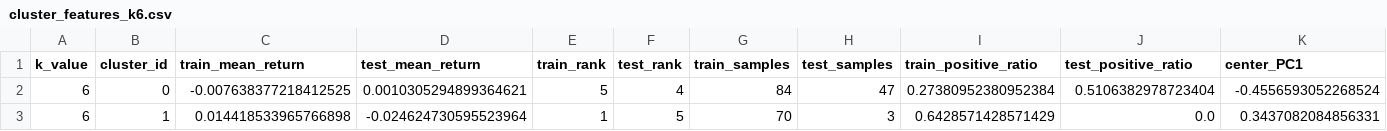
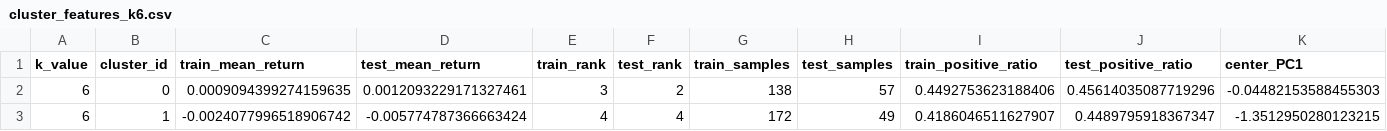
Before and after one commit to HaOooMi/Stock, a CSV file: machine learning/ML output/reports/cluster_features_k6.csv, drawn as a sheet; only a part is shown; the diff covers the shown part only; the diff names each change by its address in the sheet, - before the commit and + after, or states it on an @@ line.

```diff
--- a/machine learning/ML output/reports/cluster_features_k6.csv
+++ b/machine learning/ML output/reports/cluster_features_k6.csv
-C2 (train_mean_return): -0.007638377218412525
+C2 (train_mean_return): 0.0009094399274159635
-D2 (test_mean_return): 0.0010305294899364621
+D2 (test_mean_return): 0.0012093229171327461
-E2 (train_rank): 5
+E2 (train_rank): 3
-F2 (test_rank): 4
+F2 (test_rank): 2
-G2 (train_samples): 84
+G2 (train_samples): 138
-H2 (test_samples): 47
+H2 (test_samples): 57
-I2 (train_positive_ratio): 0.27380952380952384
+I2 (train_positive_ratio): 0.4492753623188406
-J2 (test_positive_ratio): 0.5106382978723404
+J2 (test_positive_ratio): 0.45614035087719296
-K2 (center_PC1): -0.4556593052268524
+K2 (center_PC1): -0.04482153588455303
-C3 (train_mean_return): 0.014418533965766898
+C3 (train_mean_return): -0.0024077996518906742
-D3 (test_mean_return): -0.024624730595523964
+D3 (test_mean_return): -0.005774787366663424
-E3 (train_rank): 1
+E3 (train_rank): 4
-F3 (test_rank): 5
+F3 (test_rank): 4
-G3 (train_samples): 70
+G3 (train_samples): 172
-H3 (test_samples): 3
+H3 (test_samples): 49
-I3 (train_positive_ratio): 0.6428571428571429
+I3 (train_positive_ratio): 0.4186046511627907
-J3 (test_positive_ratio): 0.0
+J3 (test_positive_ratio): 0.4489795918367347
-K3 (center_PC1): 0.3437082084856331
+K3 (center_PC1): -1.3512950280123215
```
Also changed, not shown: 1 removed row and 114 edited cells elsewhere in this file, machine learning/ML output/reports/cluster_comparison.csv, machine learning/ML output/reports/cluster_features_k4.csv, 52 other files.
